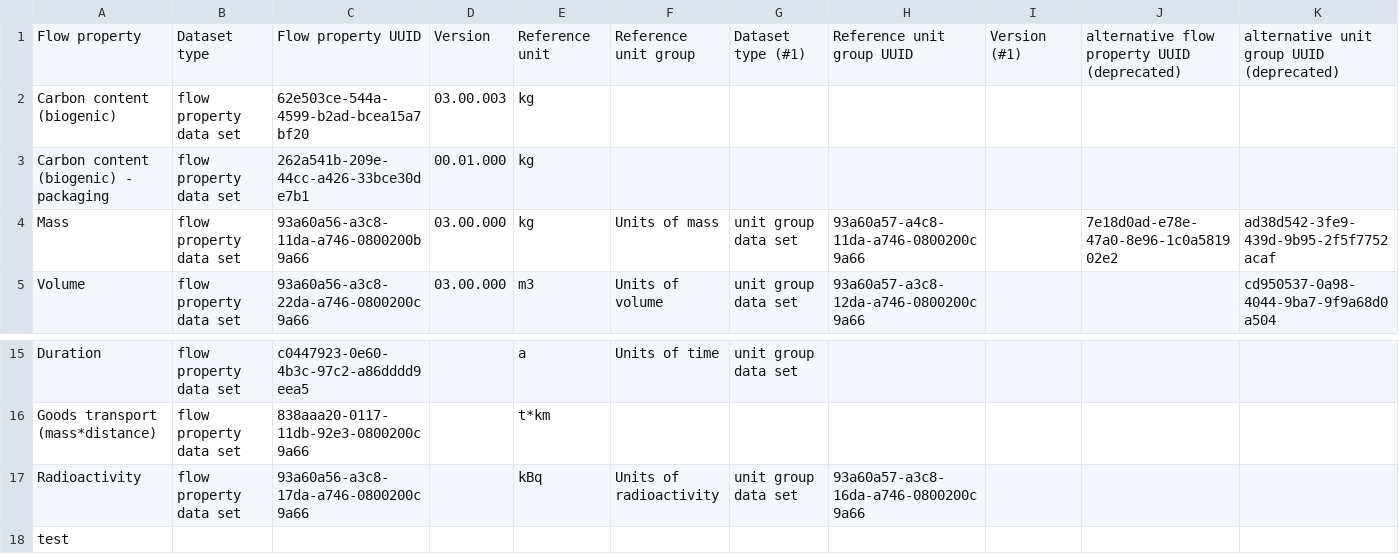
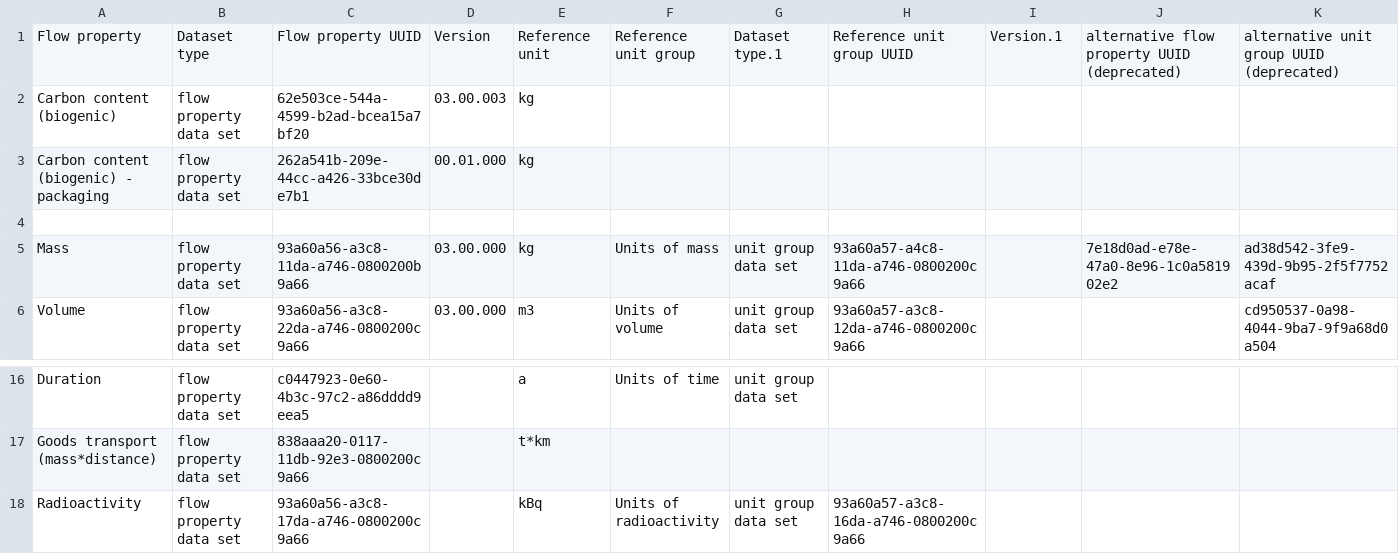
Before and after one commit to InDataWG/ILCD-EPD-Data-Format, a CSV file: doc/identifiers/Flow_properties_and_unit_groups.csv, drawn as a sheet; only a part is shown, gaps mark what is left out; removed rows and columns are numbered as before the commit, all else as after; the diff names each change by its address in the sheet, - before the commit and + after, or states it on an @@ line.

```diff
--- a/doc/identifiers/Flow_properties_and_unit_groups.csv
+++ b/doc/identifiers/Flow_properties_and_unit_groups.csv
-G1: Dataset type (#1)
+G1: Dataset type.1
-I1: Version (#1)
+I1: Version.1
+row 4: (empty)
-row 18: test
```
Also changed, not shown: doc/identifiers/BackgroundDB_SourceDatasets_GaBi.csv, doc/identifiers/BackgroundDB_SourceDatasets_ecoinvent.csv, 9 other files.
